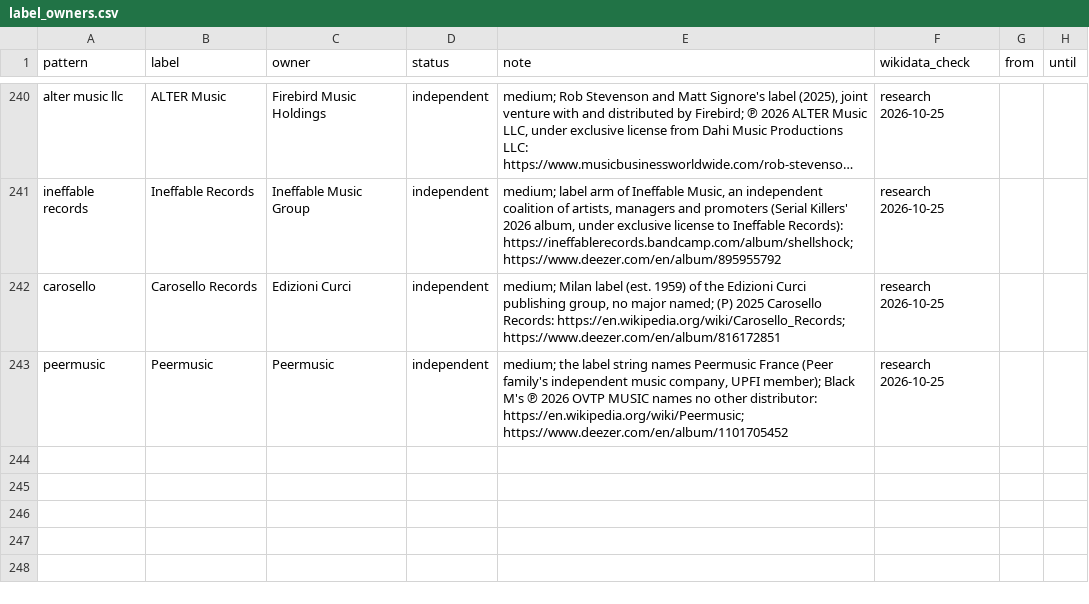
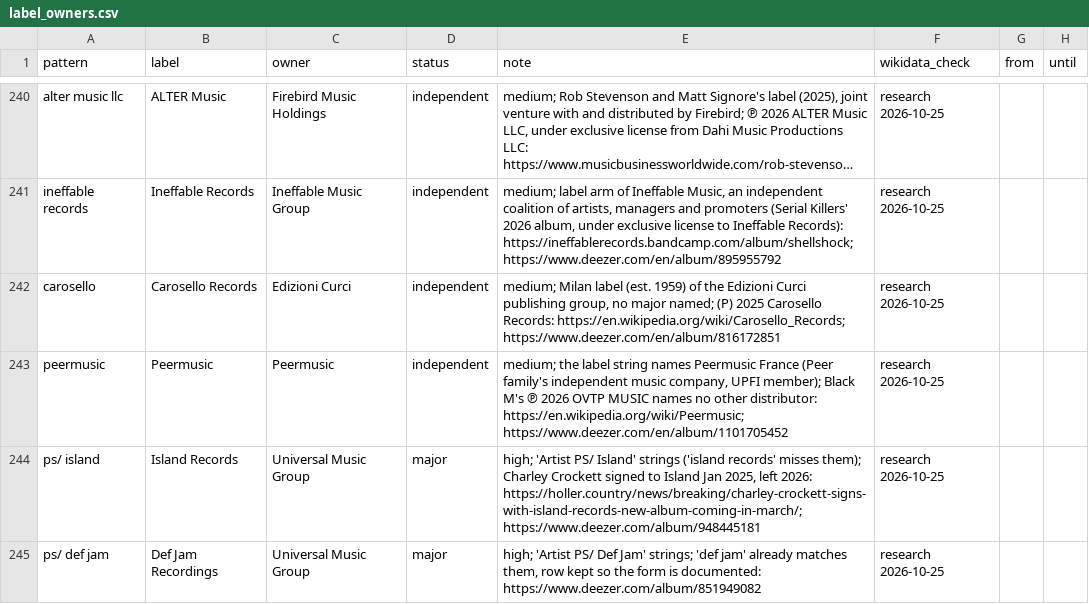
Before and after one commit to sverigeleague/Music, a CSV file: registry/label_owners.csv, drawn as a sheet; only a part is shown, gaps mark what is left out; long unchanged cells end in …; the diff names each change by its address in the sheet, - before the commit and + after, or states it on an @@ line.

```diff
--- a/registry/label_owners.csv
+++ b/registry/label_owners.csv
+row 244: ps/ island | Island Records | Universal Music Group | major | high; 'Artist PS/ Island' strings ('island records' misses them); Charley Crockett signed to Island Jan 2025, left 2026: https://holler.country/news/breaking/charley-crockett-signs-with-island-records-new-album-coming-in-march/; https://www.deezer.com/album/948445181 | research 2026-10-25
+row 245: ps/ def jam | Def Jam Recordings | Universal Music Group | major | high; 'Artist PS/ Def Jam' strings; 'def jam' already matches them, row kept so the form is documented: https://www.deezer.com/album/851949082 | research 2026-10-25
```
Also changed, not shown: 1 other file.
